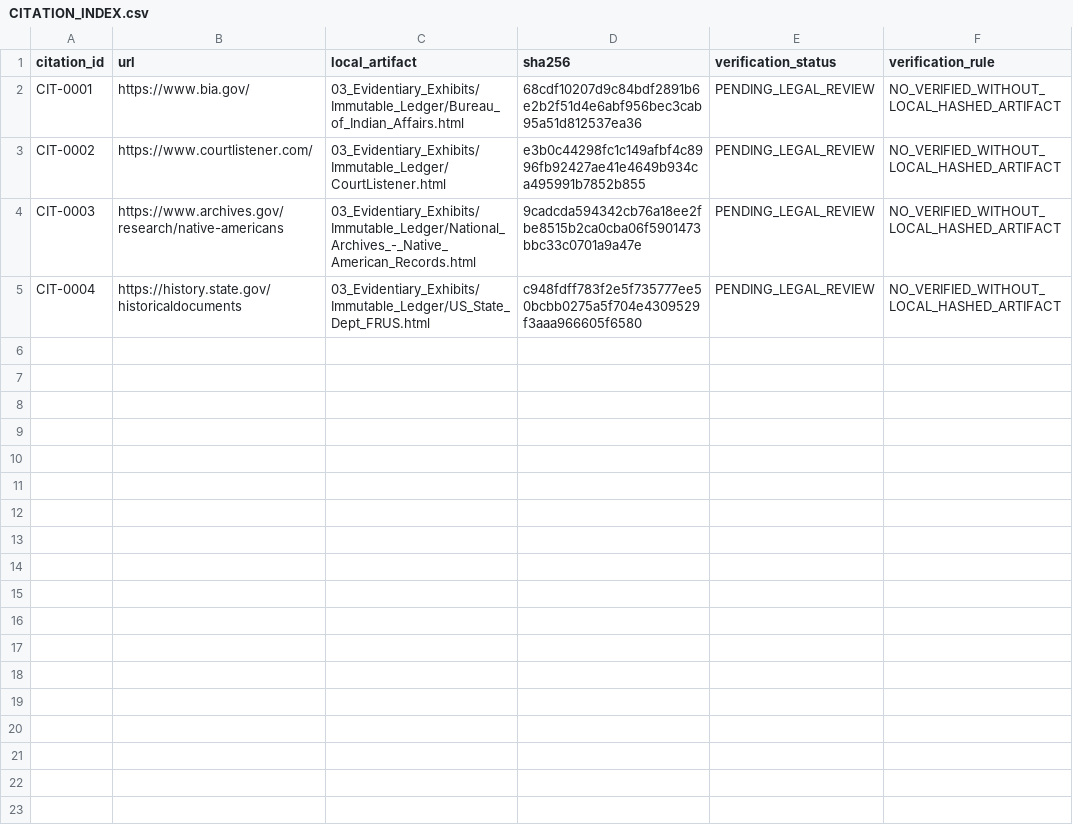
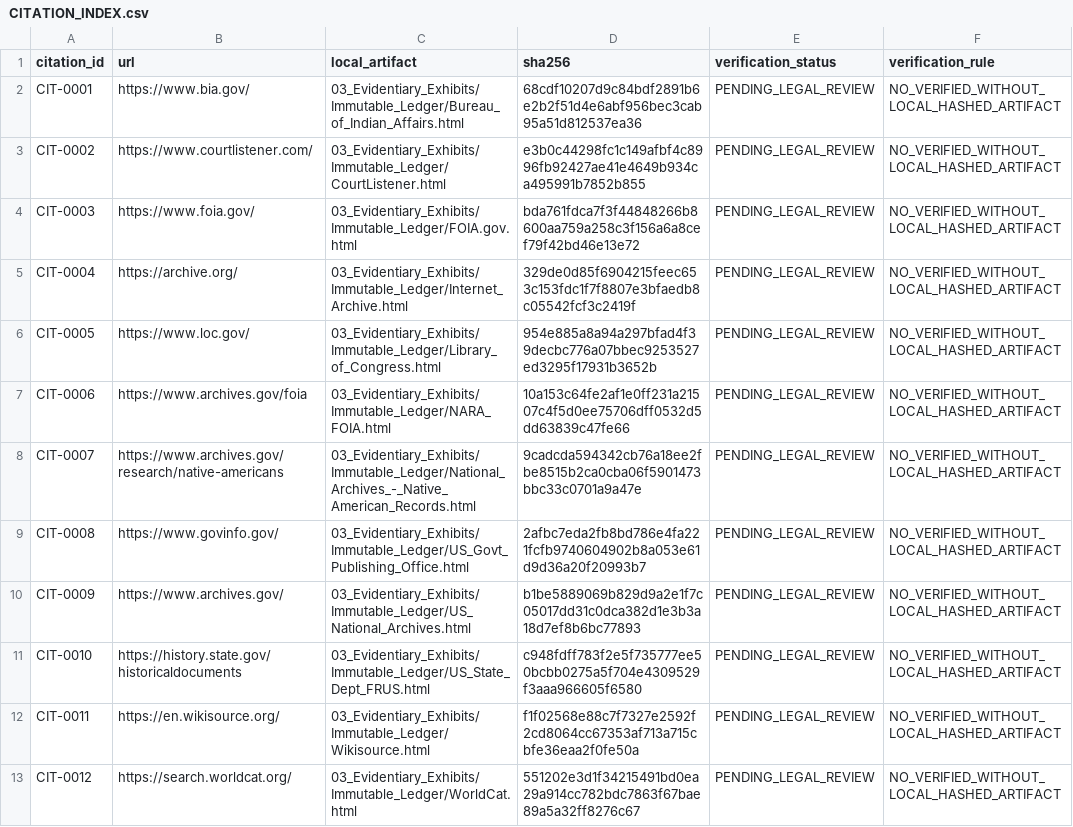
Before and after one commit to GlobalRestitutionAlliance/turtle-island-us-ak-native-village-of-ekwok-master-litigation, a CSV file: 03_Evidentiary_Exhibits/CITATION_INDEX.csv, drawn as a sheet.

Commit message:
Batch 2b: harvest expanded sources, citations, manifests

```diff
--- a/03_Evidentiary_Exhibits/CITATION_INDEX.csv
+++ b/03_Evidentiary_Exhibits/CITATION_INDEX.csv
@@ -3,3 +3,11 @@ CIT-0001,https://www.bia.gov/,03_Evidentiary_Exhibits/Immutable_Ledger/Bureau_of
 CIT-0002,https://www.courtlistener.com/,03_Evidentiary_Exhibits/Immutable_Ledger/CourtListener.html,e3b0c44298fc1c149afbf4c8996fb92427ae41e4649b934ca495991b7852b855,PENDING_LEGAL_REVIEW,NO_VERIFIED_WITHOUT_LOCAL_HASHED_ARTIFACT
-CIT-0003,https://www.archives.gov/research/native-americans,03_Evidentiary_Exhibits/Immutable_Ledger/National_Archives_-_Native_American_Records.html,9cadcda594342cb76a18ee2fbe8515b2ca0cba06f5901473bbc33c0701a9a47e,PENDING_LEGAL_REVIEW,NO_VERIFIED_WITHOUT_LOCAL_HASHED_ARTIFACT
-CIT-0004,https://history.state.gov/historicaldocuments,03_Evidentiary_Exhibits/Immutable_Ledger/US_State_Dept_FRUS.html,c948fdff783f2e5f735777ee50bcbb0275a5f704e4309529f3aaa966605f6580,PENDING_LEGAL_REVIEW,NO_VERIFIED_WITHOUT_LOCAL_HASHED_ARTIFACT
+CIT-0003,https://www.foia.gov/,03_Evidentiary_Exhibits/Immutable_Ledger/FOIA.gov.html,bda761fdca7f3f44848266b8600aa759a258c3f156a6a8cef79f42bd46e13e72,PENDING_LEGAL_REVIEW,NO_VERIFIED_WITHOUT_LOCAL_HASHED_ARTIFACT
+CIT-0004,https://archive.org/,03_Evidentiary_Exhibits/Immutable_Ledger/Internet_Archive.html,329de0d85f6904215feec653c153fdc1f7f8807e3bfaedb8c05542fcf3c2419f,PENDING_LEGAL_REVIEW,NO_VERIFIED_WITHOUT_LOCAL_HASHED_ARTIFACT
+CIT-0005,https://www.loc.gov/,03_Evidentiary_Exhibits/Immutable_Ledger/Library_of_Congress.html,954e885a8a94a297bfad4f39decbc776a07bbec9253527ed3295f17931b3652b,PENDING_LEGAL_REVIEW,NO_VERIFIED_WITHOUT_LOCAL_HASHED_ARTIFACT
+CIT-0006,https://www.archives.gov/foia,03_Evidentiary_Exhibits/Immutable_Ledger/NARA_FOIA.html,10a153c64fe2af1e0ff231a21507c4f5d0ee75706dff0532d5dd63839c47fe66,PENDING_LEGAL_REVIEW,NO_VERIFIED_WITHOUT_LOCAL_HASHED_ARTIFACT
+CIT-0007,https://www.archives.gov/research/native-americans,03_Evidentiary_Exhibits/Immutable_Ledger/National_Archives_-_Native_American_Records.html,9cadcda594342cb76a18ee2fbe8515b2ca0cba06f5901473bbc33c0701a9a47e,PENDING_LEGAL_REVIEW,NO_VERIFIED_WITHOUT_LOCAL_HASHED_ARTIFACT
+CIT-0008,https://www.govinfo.gov/,03_Evidentiary_Exhibits/Immutable_Ledger/US_Govt_Publishing_Office.html,2afbc7eda2fb8bd786e4fa221fcfb9740604902b8a053e61d9d36a20f20993b7,PENDING_LEGAL_REVIEW,NO_VERIFIED_WITHOUT_LOCAL_HASHED_ARTIFACT
+CIT-0009,https://www.archives.gov/,03_Evidentiary_Exhibits/Immutable_Ledger/US_National_Archives.html,b1be5889069b829d9a2e1f7c05017dd31c0dca382d1e3b3a18d7ef8b6bc77893,PENDING_LEGAL_REVIEW,NO_VERIFIED_WITHOUT_LOCAL_HASHED_ARTIFACT
+CIT-0010,https://history.state.gov/historicaldocuments,03_Evidentiary_Exhibits/Immutable_Ledger/US_State_Dept_FRUS.html,c948fdff783f2e5f735777ee50bcbb0275a5f704e4309529f3aaa966605f6580,PENDING_LEGAL_REVIEW,NO_VERIFIED_WITHOUT_LOCAL_HASHED_ARTIFACT
+CIT-0011,https://en.wikisource.org/,03_Evidentiary_Exhibits/Immutable_Ledger/Wikisource.html,f1f02568e88c7f7327e2592f2cd8064cc67353af713a715cbfe36eaa2f0fe50a,PENDING_LEGAL_REVIEW,NO_VERIFIED_WITHOUT_LOCAL_HASHED_ARTIFACT
+CIT-0012,https://search.worldcat.org/,03_Evidentiary_Exhibits/Immutable_Ledger/WorldCat.html,551202e3d1f34215491bd0ea29a914cc782bdc7863f67bae89a5a32ff8276c67,PENDING_LEGAL_REVIEW,NO_VERIFIED_WITHOUT_LOCAL_HASHED_ARTIFACT
```
Also changed, not shown: 32 other files.
